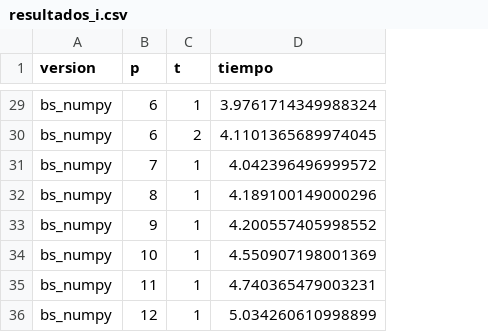
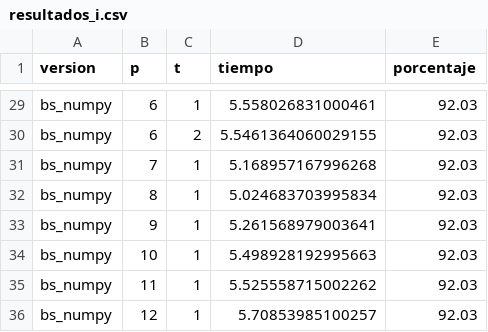
Before and after one commit to Jimenez73/alg_paralelos, a CSV file: tarea_1/results/resultados_i.csv, drawn as a sheet; only a part is shown, gaps mark what is left out; the diff covers the shown part only; the diff names each change by its address in the sheet, - before the commit and + after, or states it on an @@ line.

```diff
--- a/tarea_1/results/resultados_i.csv
+++ b/tarea_1/results/resultados_i.csv
+column E (porcentaje), rows 29-36: all 92.03
-D29 (tiempo): 3.9761714349988324
+D29 (tiempo): 5.558026831000461
-D30 (tiempo): 4.1101365689974045
+D30 (tiempo): 5.5461364060029155
-D31 (tiempo): 4.042396496999572
+D31 (tiempo): 5.168957167996268
-D32 (tiempo): 4.189100149000296
+D32 (tiempo): 5.024683703995834
-D33 (tiempo): 4.200557405998552
+D33 (tiempo): 5.261568979003641
-D34 (tiempo): 4.550907198001369
+D34 (tiempo): 5.498928192995663
-D35 (tiempo): 4.740365479003231
+D35 (tiempo): 5.525558715002262
-D36 (tiempo): 5.034260610998899
+D36 (tiempo): 5.70853985100257
```
Also changed, not shown: 27 edited cells elsewhere in this file, 9 other files.
